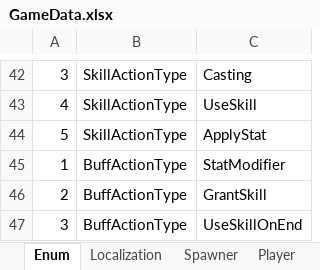
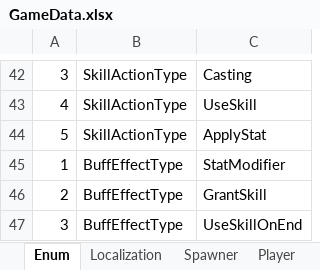
Before and after one commit to rnrdjrdl5/FactoryProject, an Excel workbook: Generated/GameData.xlsx, sheet Enum, drawn as a sheet; only a part is shown, gaps mark what is left out; values as stored, in another font and other column widths than the file's, no borders; the diff names each change by its address in the sheet, - before the commit and + after, or states it on an @@ line.

```diff
--- a/Generated/GameData.xlsx (sheet Enum)
+++ b/Generated/GameData.xlsx (sheet Enum)
-B45:B47: BuffActionType
+B45:B47: BuffEffectType
```
Also changed, not shown: 3 other files.
